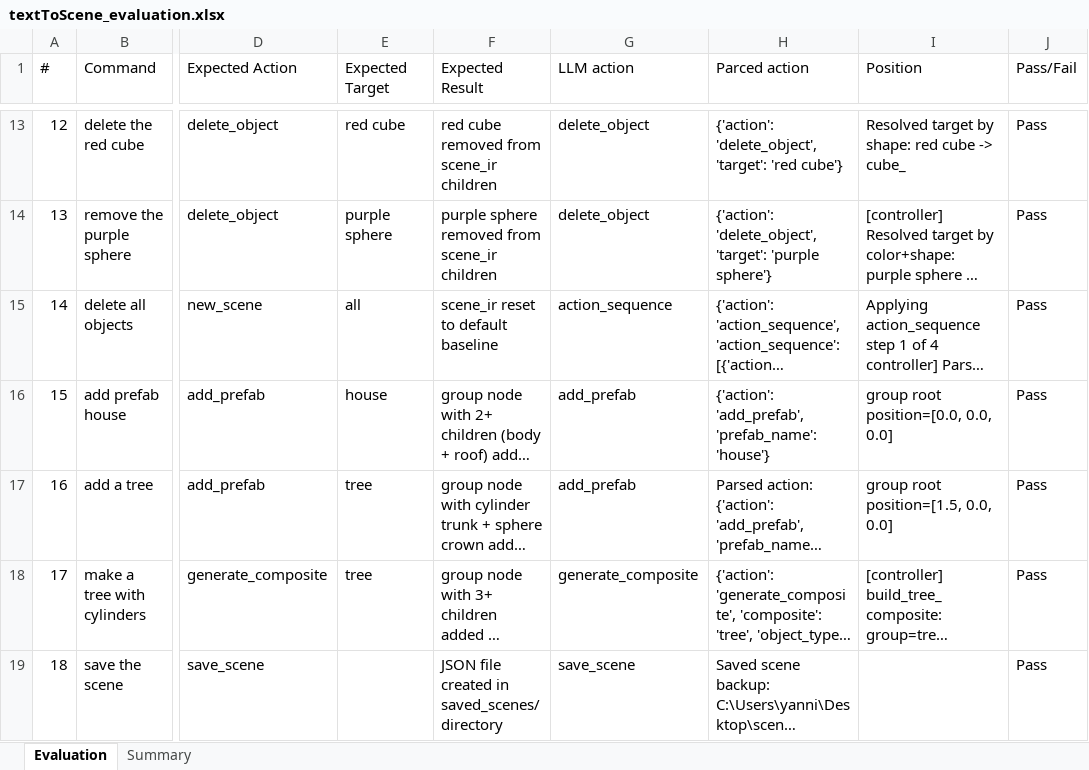
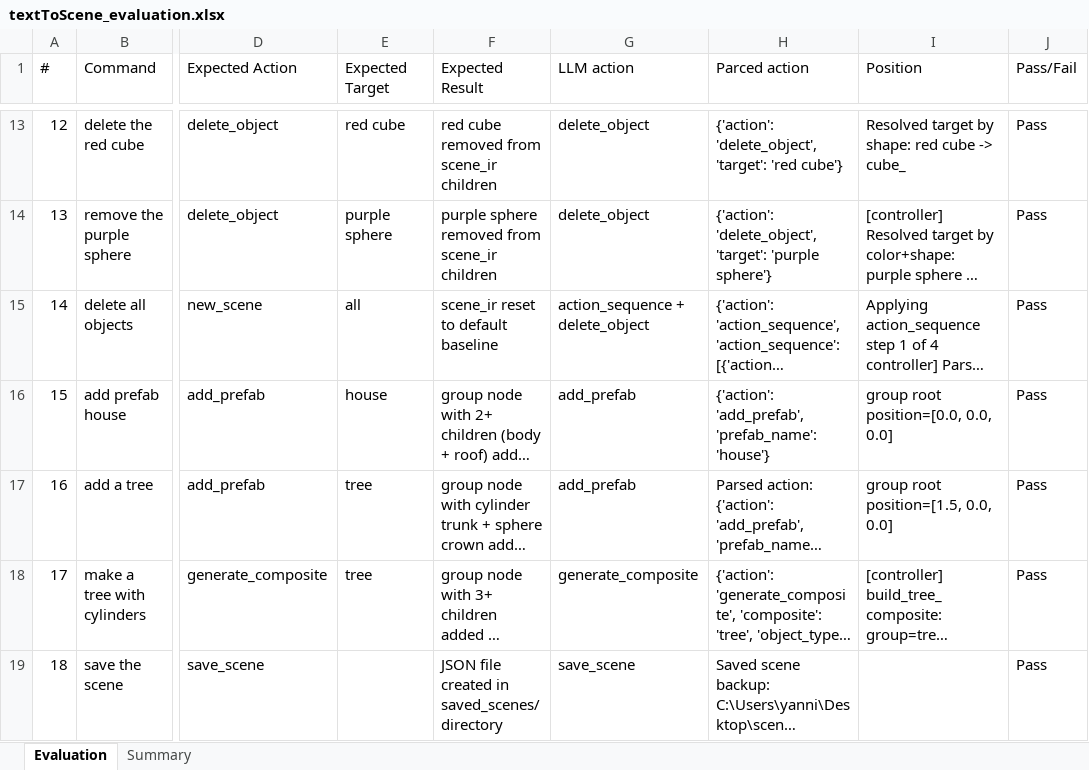
Before and after one commit to papagiannakis/Elements, an Excel workbook: Elements/extensions/textToScene/docs/textToScene_evaluation.xlsx, sheet Evaluation, drawn as a sheet; only a part is shown, gaps mark what is left out; long unchanged cells end in …; values as stored, in another font and other column widths than the file's, no cell formats; the diff covers the shown part only; the diff names each change by its address in the sheet, - before the commit and + after, or states it on an @@ line.

Commit message:
13 evaluation tests for rotation

```diff
--- a/Elements/extensions/textToScene/docs/textToScene_evaluation.xlsx (sheet Evaluation)
+++ b/Elements/extensions/textToScene/docs/textToScene_evaluation.xlsx (sheet Evaluation)
-G15 (LLM action): action_sequence
+G15 (LLM action): action_sequence + delete_object
```
Also changed, not shown: 58 added rows elsewhere in this sheet, sheet Summary, cell formats.
